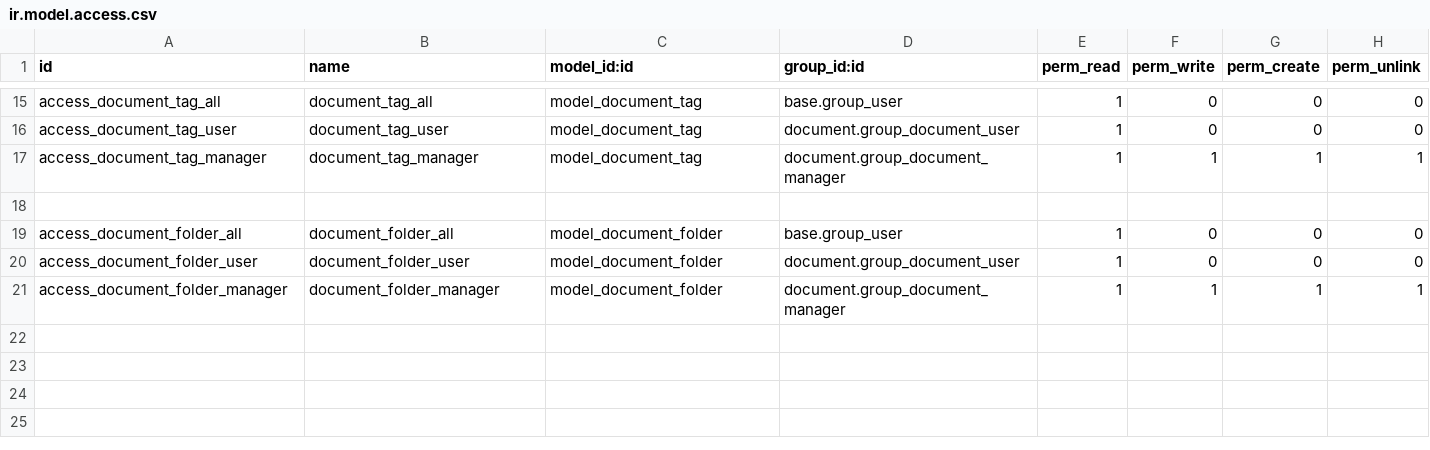
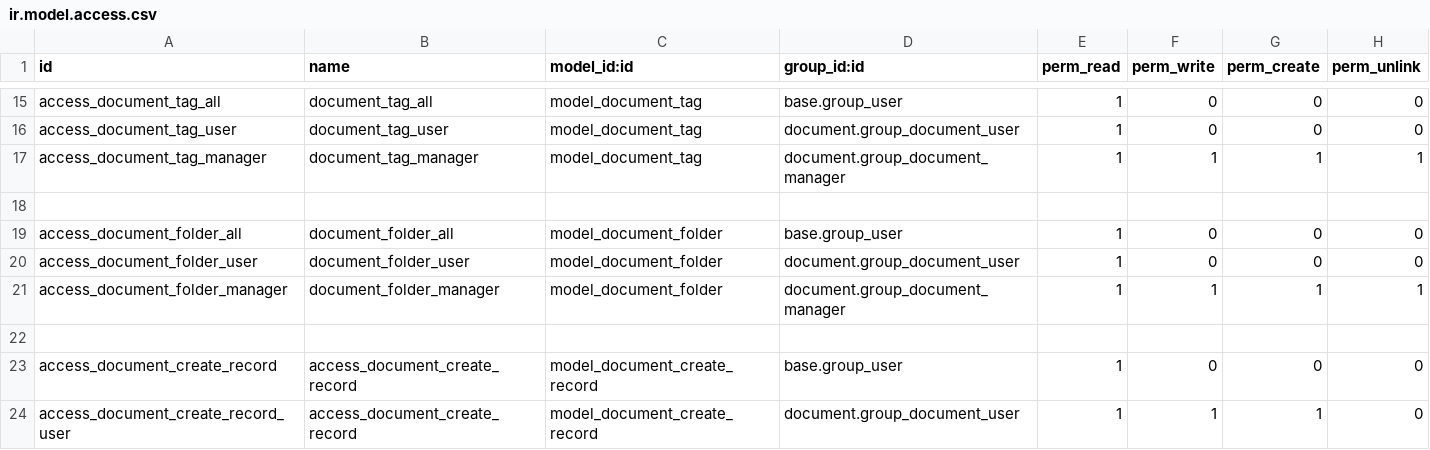
Before and after one commit to jejemaes/odoo-advanced-addons, a CSV file: document/security/ir.model.access.csv, drawn as a sheet; only a part is shown, gaps mark what is left out.

Commit message:
[ADD] account_document: file in accounting
Centrallize file in accounting module, with default tags and folder. This
commit enables to create account record from document and document from
attachment uploaded on account record.

```diff
--- a/document/security/ir.model.access.csv
+++ b/document/security/ir.model.access.csv
@@ -21 +21,4 @@ access_document_folder_user,document_folder_user,model_document_folder,document.
 access_document_folder_manager,document_folder_manager,model_document_folder,document.group_document_manager,1,1,1,1
+
+access_document_create_record,access_document_create_record,model_document_create_record,base.group_user,1,0,0,0
+access_document_create_record_user,access_document_create_record,model_document_create_record,document.group_document_user,1,1,1,0
```
Also changed, not shown: 22 other files.
